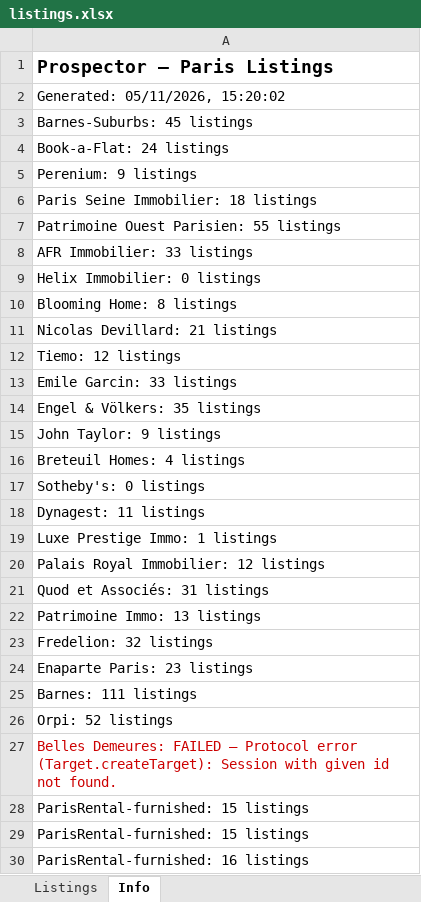
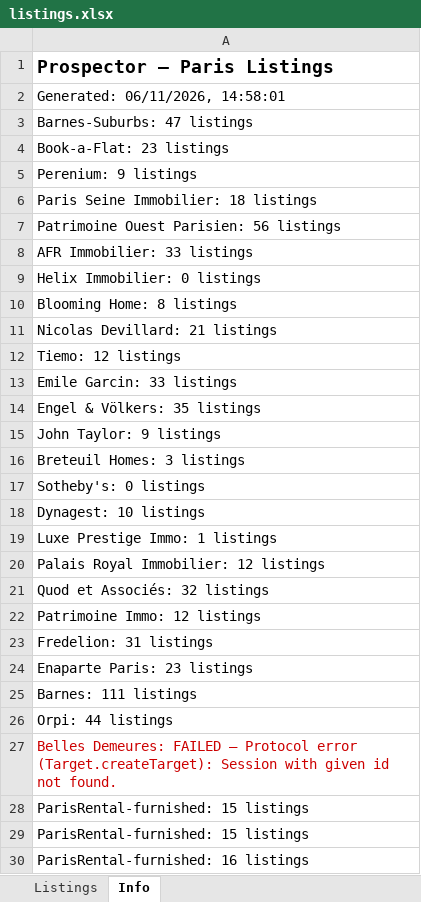
Before and after one commit to YFIP/House-Search-Agent, an Excel workbook: listings.xlsx, sheet Info, drawn as a sheet; only a part is shown; values as stored, in another font and other column widths than the file's, no borders; the diff covers the shown part only; the diff names each change by its address in the sheet, - before the commit and + after, or states it on an @@ line.

```diff
--- a/listings.xlsx (sheet Info)
+++ b/listings.xlsx (sheet Info)
-A2: Generated: 05/11/2026, 15:20:02
+A2: Generated: 06/11/2026, 14:58:01
-A3: Barnes-Suburbs: 45 listings
+A3: Barnes-Suburbs: 47 listings
-A4: Book-a-Flat: 24 listings
+A4: Book-a-Flat: 23 listings
-A7: Patrimoine Ouest Parisien: 55 listings
+A7: Patrimoine Ouest Parisien: 56 listings
-A16: Breteuil Homes: 4 listings
+A16: Breteuil Homes: 3 listings
-A18: Dynagest: 11 listings
+A18: Dynagest: 10 listings
-A21: Quod et Associés: 31 listings
+A21: Quod et Associés: 32 listings
-A22: Patrimoine Immo: 13 listings
+A22: Patrimoine Immo: 12 listings
-A23: Fredelion: 32 listings
+A23: Fredelion: 31 listings
-A26: Orpi: 52 listings
+A26: Orpi: 44 listings
```
Also changed, not shown: 4 edited cells elsewhere in this sheet, sheet Listings, listings-sale.xlsx, 1 other file.
